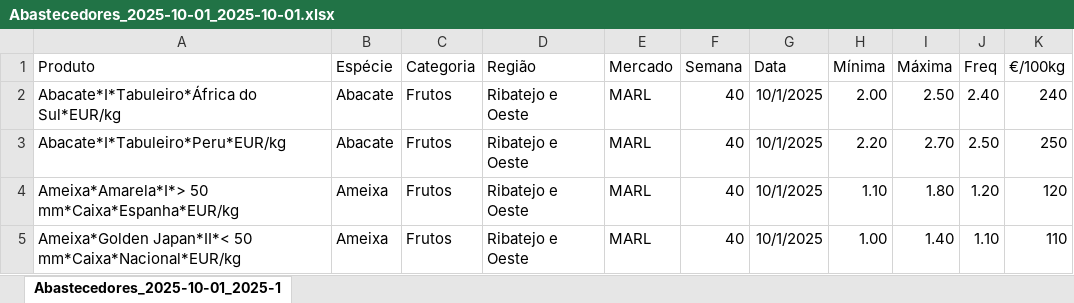
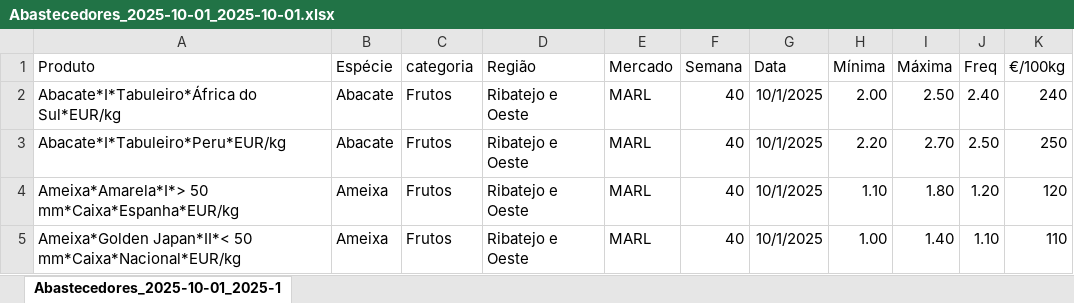
Before and after one commit to SofyMelvill/ironhack_final_project, an Excel workbook: Datasets/Abastecedores_2025-10-01_2025-10-01.xlsx, sheet Abastecedores_2025-10-01_2025-1, drawn as a sheet; only a part is shown; values as stored, in another font and other column widths than the file's, no borders; the diff names each change by its address in the sheet, - before the commit and + after, or states it on an @@ line.

Commit message:
small changes on abastecedor 2

```diff
--- a/Datasets/Abastecedores_2025-10-01_2025-10-01.xlsx (sheet Abastecedores_2025-10-01_2025-1)
+++ b/Datasets/Abastecedores_2025-10-01_2025-10-01.xlsx (sheet Abastecedores_2025-10-01_2025-1)
-C1: Categoria
+C1: categoria
```
